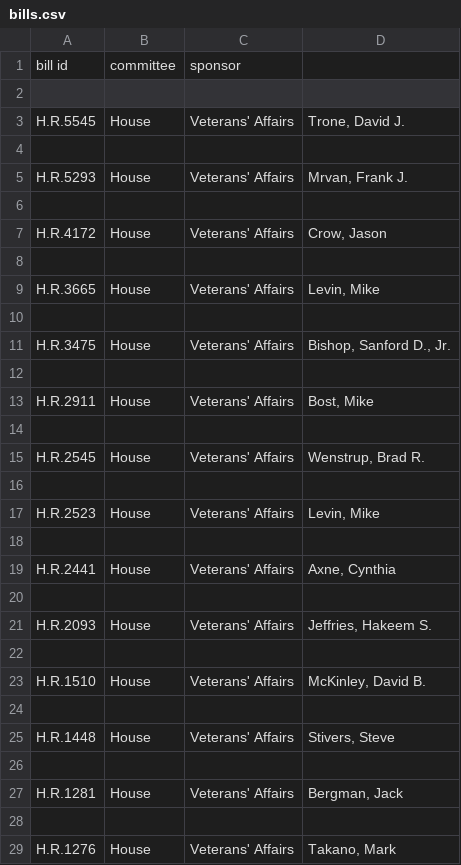
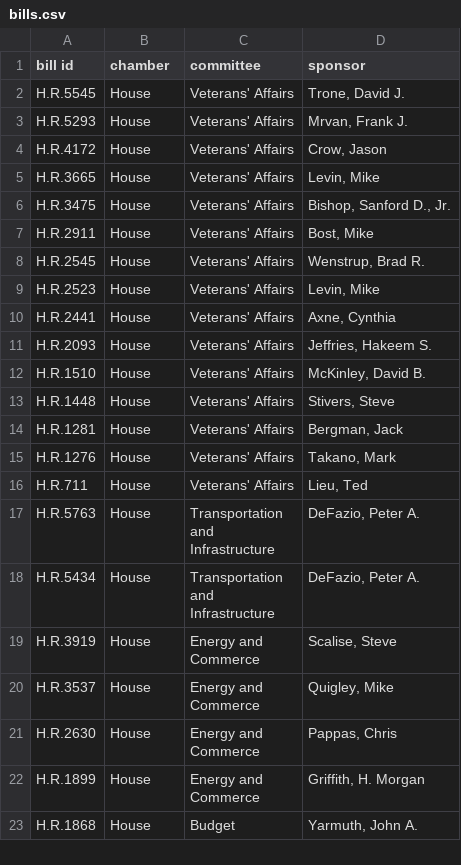
Before and after one commit to myriamwritescode/s22-Gold, a CSV file: API_scraping/bills.csv, drawn as a sheet; only a part is shown; the shorter side is filled out with more unchanged rows; the diff covers the shown part only.

Commit message:
altered bills.csv output, migrated files from /legislators to /API_Scraping

```diff
--- a/API_scraping/bills.csv
+++ b/API_scraping/bills.csv
@@ -1,29 +1,15 @@
-bill id ,committee ,sponsor
-
+bill id ,chamber,committee ,sponsor
 H.R.5545,House,Veterans' Affairs,"Trone, David J."
-
 H.R.5293,House,Veterans' Affairs,"Mrvan, Frank J."
-
 H.R.4172,House,Veterans' Affairs,"Crow, Jason"
-
 H.R.3665,House,Veterans' Affairs,"Levin, Mike"
-
 H.R.3475,House,Veterans' Affairs,"Bishop, Sanford D., Jr."
-
 H.R.2911,House,Veterans' Affairs,"Bost, Mike"
-
 H.R.2545,House,Veterans' Affairs,"Wenstrup, Brad R."
-
 H.R.2523,House,Veterans' Affairs,"Levin, Mike"
-
 H.R.2441,House,Veterans' Affairs,"Axne, Cynthia"
-
 H.R.2093,House,Veterans' Affairs,"Jeffries, Hakeem S."
-
 H.R.1510,House,Veterans' Affairs,"McKinley, David B."
-
 H.R.1448,House,Veterans' Affairs,"Stivers, Steve"
-
 H.R.1281,House,Veterans' Affairs,"Bergman, Jack"
-
 H.R.1276,House,Veterans' Affairs,"Takano, Mark"
```
Also changed, not shown: 132 removed rows elsewhere in this file, API_scraping/necessary_bills.csv, 5 other files.
